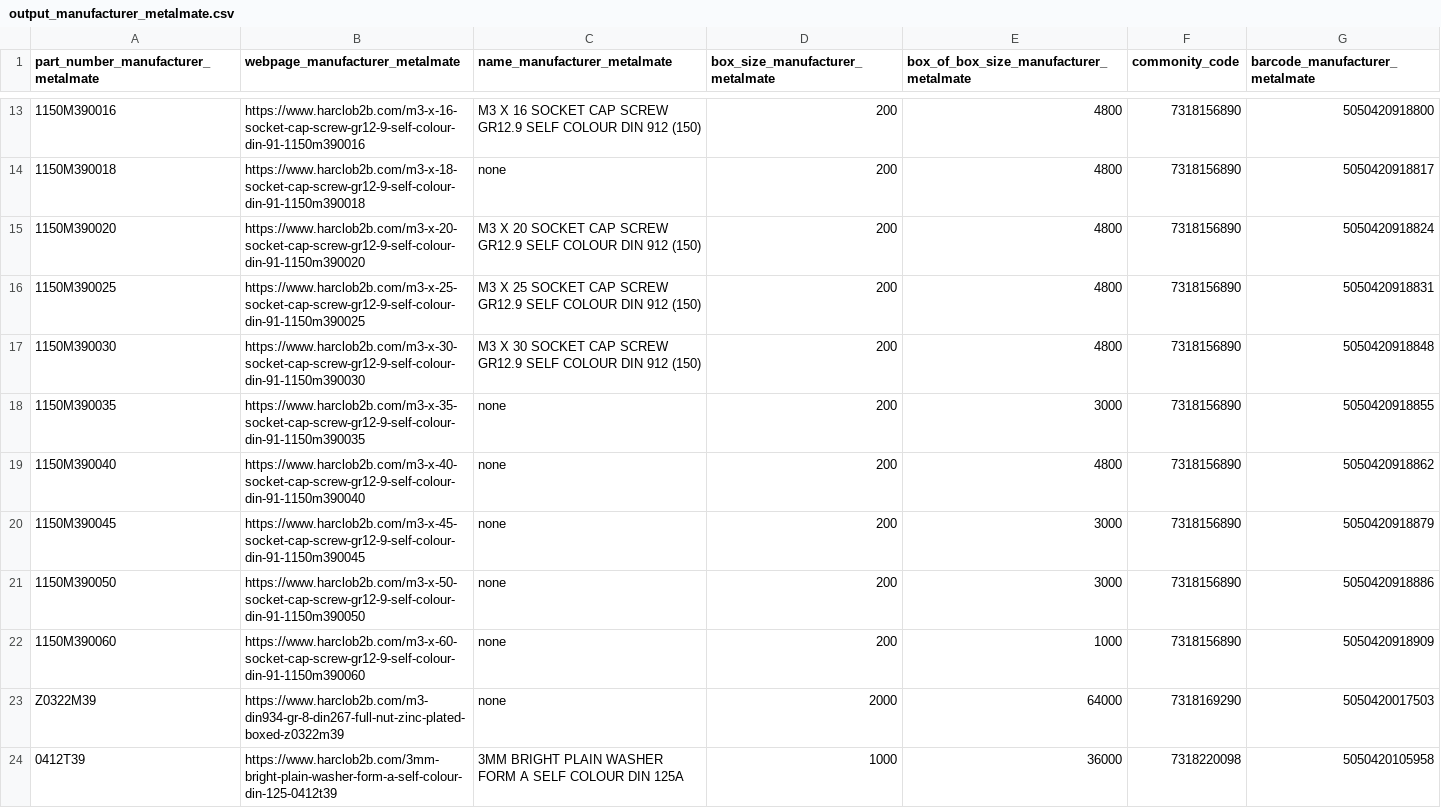
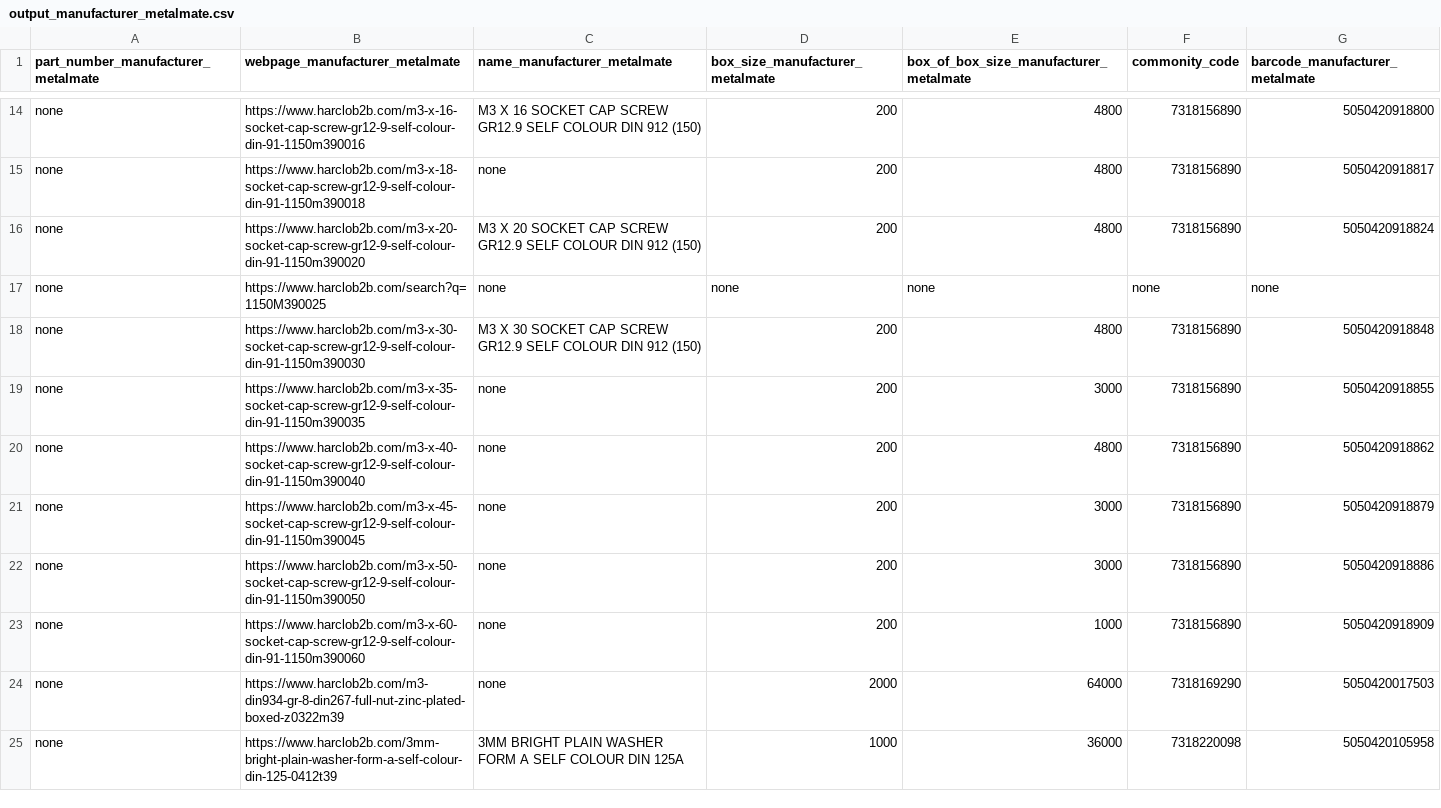
Before and after one commit to oomlout/oomlout_oomp_data_injector_bolt_part_numbers, a CSV file: output_manufacturer_metalmate.csv, drawn as a sheet; only a part is shown, gaps mark what is left out; the diff covers the shown part only.

```diff
--- a/output_manufacturer_metalmate.csv
+++ b/output_manufacturer_metalmate.csv
@@ -13,12 +14,12 @@ part_number_manufacturer_metalmate,webpage_manufacturer_metalmate,name_manufactu
-1150M390016,https://www.harclob2b.com/m3-x-16-socket-cap-screw-gr12-9-self-colour-din-91-1150m390016,M3 X 16 SOCKET CAP SCREW GR12.9 SELF COLOUR DIN 912 (150),200,4800,7318156890,5050420918800,
-1150M390018,https://www.harclob2b.com/m3-x-18-socket-cap-screw-gr12-9-self-colour-din-91-1150m390018,none,200,4800,7318156890,5050420918817,
-1150M390020,https://www.harclob2b.com/m3-x-20-socket-cap-screw-gr12-9-self-colour-din-91-1150m390020,M3 X 20 SOCKET CAP SCREW GR12.9 SELF COLOUR DIN 912 (150),200,4800,7318156890,5050420918824,
-1150M390025,https://www.harclob2b.com/m3-x-25-socket-cap-screw-gr12-9-self-colour-din-91-1150m390025,M3 X 25 SOCKET CAP SCREW GR12.9 SELF COLOUR DIN 912 (150),200,4800,7318156890,5050420918831,
-1150M390030,https://www.harclob2b.com/m3-x-30-socket-cap-screw-gr12-9-self-colour-din-91-1150m390030,M3 X 30 SOCKET CAP SCREW GR12.9 SELF COLOUR DIN 912 (150),200,4800,7318156890,5050420918848,
-1150M390035,https://www.harclob2b.com/m3-x-35-socket-cap-screw-gr12-9-self-colour-din-91-1150m390035,none,200,3000,7318156890,5050420918855,
-1150M390040,https://www.harclob2b.com/m3-x-40-socket-cap-screw-gr12-9-self-colour-din-91-1150m390040,none,200,4800,7318156890,5050420918862,
-1150M390045,https://www.harclob2b.com/m3-x-45-socket-cap-screw-gr12-9-self-colour-din-91-1150m390045,none,200,3000,7318156890,5050420918879,
-1150M390050,https://www.harclob2b.com/m3-x-50-socket-cap-screw-gr12-9-self-colour-din-91-1150m390050,none,200,3000,7318156890,5050420918886,
-1150M390060,https://www.harclob2b.com/m3-x-60-socket-cap-screw-gr12-9-self-colour-din-91-1150m390060,none,200,1000,7318156890,5050420918909,
-Z0322M39,https://www.harclob2b.com/m3-din934-gr-8-din267-full-nut-zinc-plated-boxed-z0322m39,none,2000,64000,7318169290,5050420017503,
-0412T39,https://www.harclob2b.com/3mm-bright-plain-washer-form-a-self-colour-din-125-0412t39,3MM BRIGHT PLAIN WASHER FORM A SELF COLOUR DIN 125A,1000,36000,7318220098,5050420105958,
+none,https://www.harclob2b.com/m3-x-16-socket-cap-screw-gr12-9-self-colour-din-91-1150m390016,M3 X 16 SOCKET CAP SCREW GR12.9 SELF COLOUR DIN 912 (150),200,4800,7318156890,5050420918800,
+none,https://www.harclob2b.com/m3-x-18-socket-cap-screw-gr12-9-self-colour-din-91-1150m390018,none,200,4800,7318156890,5050420918817,
+none,https://www.harclob2b.com/m3-x-20-socket-cap-screw-gr12-9-self-colour-din-91-1150m390020,M3 X 20 SOCKET CAP SCREW GR12.9 SELF COLOUR DIN 912 (150),200,4800,7318156890,5050420918824,
+none,https://www.harclob2b.com/search?q=1150M390025,none,none,none,none,none,
+none,https://www.harclob2b.com/m3-x-30-socket-cap-screw-gr12-9-self-colour-din-91-1150m390030,M3 X 30 SOCKET CAP SCREW GR12.9 SELF COLOUR DIN 912 (150),200,4800,7318156890,5050420918848,
+none,https://www.harclob2b.com/m3-x-35-socket-cap-screw-gr12-9-self-colour-din-91-1150m390035,none,200,3000,7318156890,5050420918855,
+none,https://www.harclob2b.com/m3-x-40-socket-cap-screw-gr12-9-self-colour-din-91-1150m390040,none,200,4800,7318156890,5050420918862,
+none,https://www.harclob2b.com/m3-x-45-socket-cap-screw-gr12-9-self-colour-din-91-1150m390045,none,200,3000,7318156890,5050420918879,
+none,https://www.harclob2b.com/m3-x-50-socket-cap-screw-gr12-9-self-colour-din-91-1150m390050,none,200,3000,7318156890,5050420918886,
+none,https://www.harclob2b.com/m3-x-60-socket-cap-screw-gr12-9-self-colour-din-91-1150m390060,none,200,1000,7318156890,5050420918909,
+none,https://www.harclob2b.com/m3-din934-gr-8-din267-full-nut-zinc-plated-boxed-z0322m39,none,2000,64000,7318169290,5050420017503,
+none,https://www.harclob2b.com/3mm-bright-plain-washer-form-a-self-colour-din-125-0412t39,3MM BRIGHT PLAIN WASHER FORM A SELF COLOUR DIN 125A,1000,36000,7318220098,5050420105958,
```
Also changed, not shown: 1 added row and 11 edited cells elsewhere in this file, data/oomlout_oomp_data_injector_bolt_part_numbers/working.csv, 2 other files.
